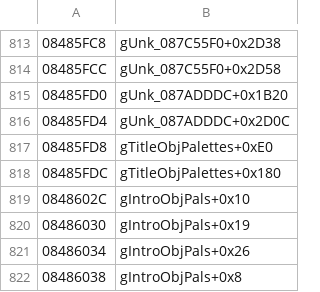
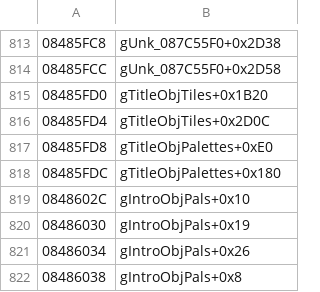
Before and after one commit to rommerhacks/medabots-rokusho, a TSV file: config/data_ptrs/data_data_08480000.tsv, drawn as a sheet; only a part is shown, gaps mark what is left out.

```diff
--- a/config/data_ptrs/data_data_08480000.tsv
+++ b/config/data_ptrs/data_data_08480000.tsv
@@ -814,4 +814,4 @@
 08485FCC	gUnk_087C55F0+0x2D58
-08485FD0	gUnk_087ADDDC+0x1B20
-08485FD4	gUnk_087ADDDC+0x2D0C
+08485FD0	gTitleObjTiles+0x1B20
+08485FD4	gTitleObjTiles+0x2D0C
 08485FD8	gTitleObjPalettes+0xE0
```
Also changed, not shown: 7 other files.
